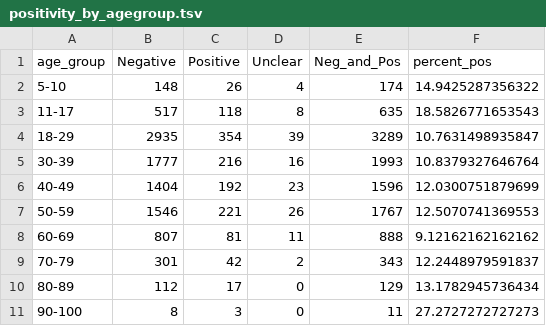
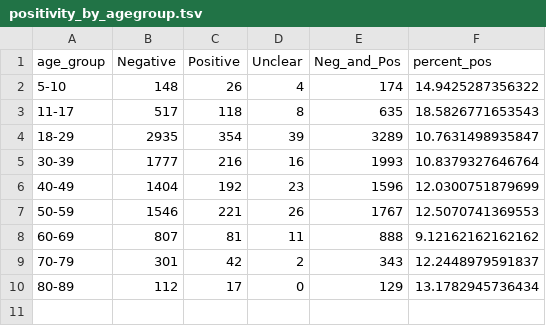
Before and after one commit to gavinmdouglas/Lebanon_COVID, a TSV file: data/display_data/positivity_by_agegroup.tsv, drawn as a sheet.

```diff
--- a/data/display_data/positivity_by_agegroup.tsv
+++ b/data/display_data/positivity_by_agegroup.tsv
@@ -10,2 +10 @@ age_group	Negative	Positive	Unclear	Neg_and_Pos	percent_pos
 80-89	112	17	0	129	13.1782945736434
-90-100	8	3	0	11	27.2727272727273
```
Also changed, not shown: 2 other files.
